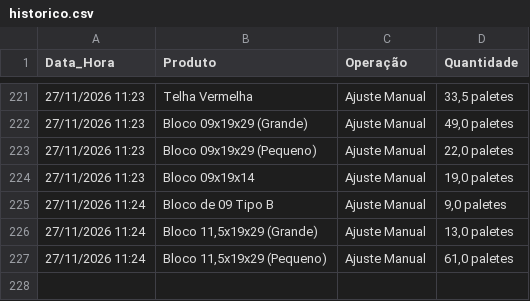
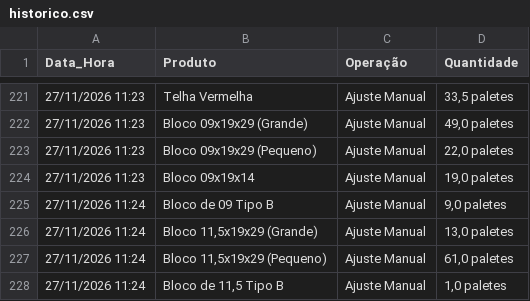
Before and after one commit to rolsimonassi-max/estoque-ceramica, a CSV file: historico.csv, drawn as a sheet; only a part is shown, gaps mark what is left out.

Commit message:
Atualização automática de historico.csv [skip ci]

```diff
--- a/historico.csv
+++ b/historico.csv
@@ -227 +227,2 @@ Data_Hora,Produto,Operação,Quantidade
 27/11/2026 11:24,"Bloco 11,5x19x29 (Pequeno)",Ajuste Manual,"61,0 paletes"
+27/11/2026 11:24,"Bloco de 11,5 Tipo B",Ajuste Manual,"1,0 paletes"
```
